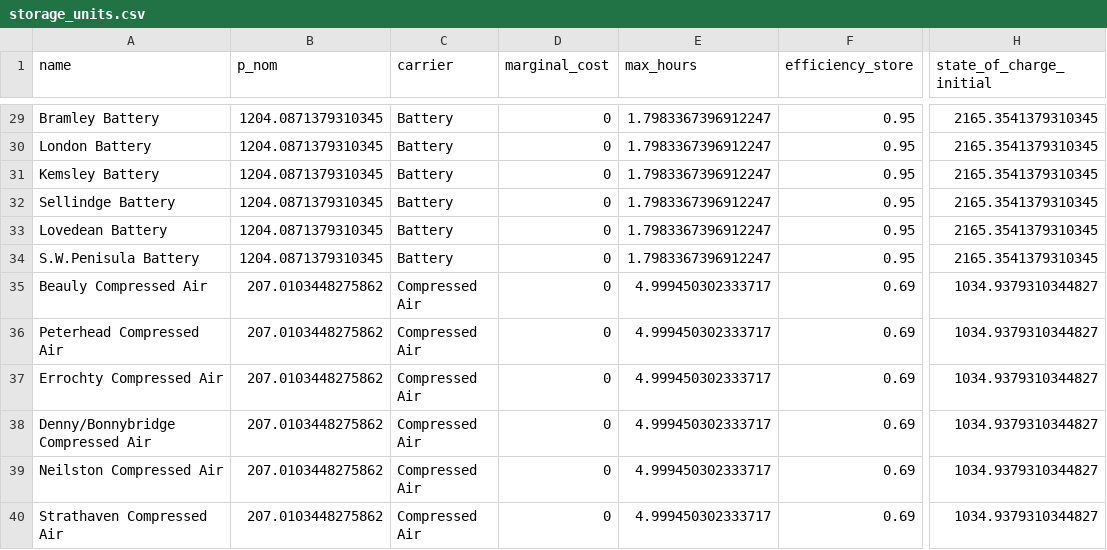
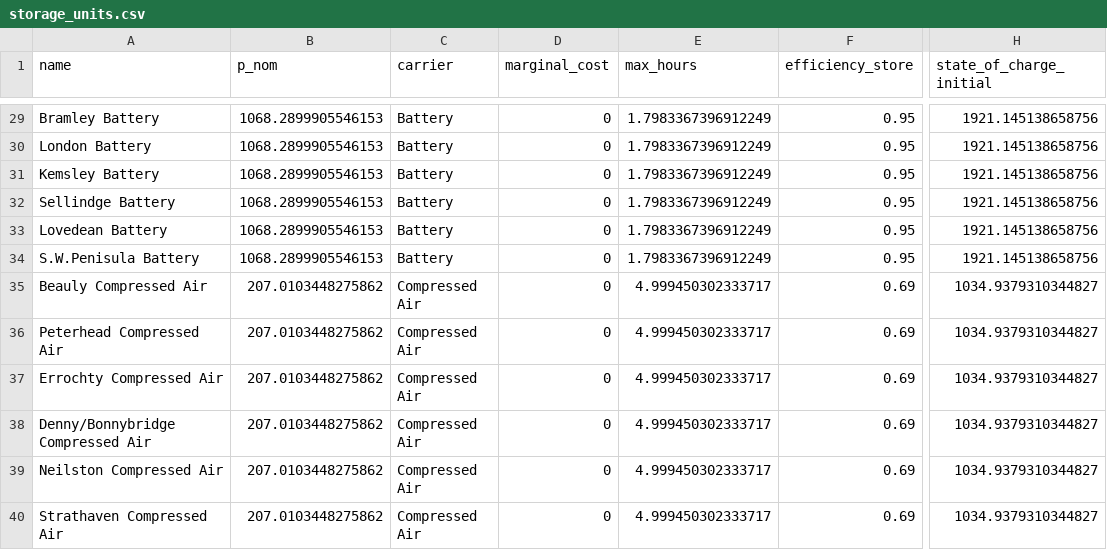
Before and after one commit to marta-uoe/PyPSA-GB-datacentres, a CSV file: PyPSA-GB/LOPF_data/storage_units.csv, drawn as a sheet; only a part is shown, gaps mark what is left out; the diff covers the shown part only; the diff names each change by its address in the sheet, - before the commit and + after, or states it on an @@ line.

```diff
--- a/PyPSA-GB/LOPF_data/storage_units.csv
+++ b/PyPSA-GB/LOPF_data/storage_units.csv
-B29:B34 (p_nom): 1204.0871379310345
+B29:B34 (p_nom): 1068.2899905546153
-E29:E34 (max_hours): 1.7983367396912247
+E29:E34 (max_hours): 1.7983367396912249
-H29:H34 (state_of_charge_initial): 2165.3541379310345
+H29:H34 (state_of_charge_initial): 1921.145138658756
```
Also changed, not shown: 79 edited cells elsewhere in this file, PyPSA-GB/LOPF_data/buses.csv, PyPSA-GB/LOPF_data/loads.csv, 9 other files.
